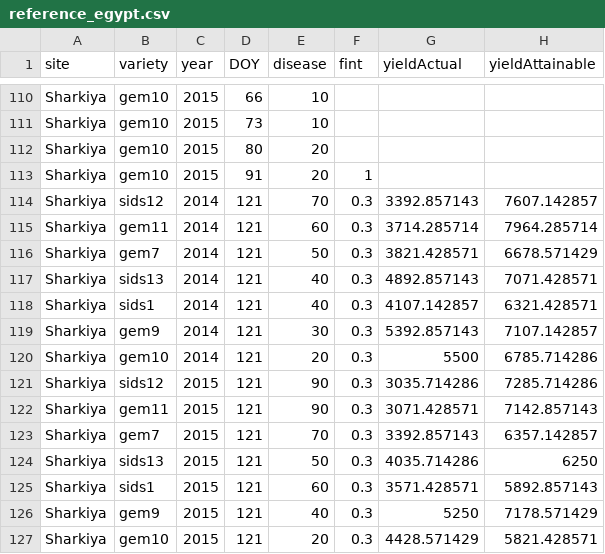
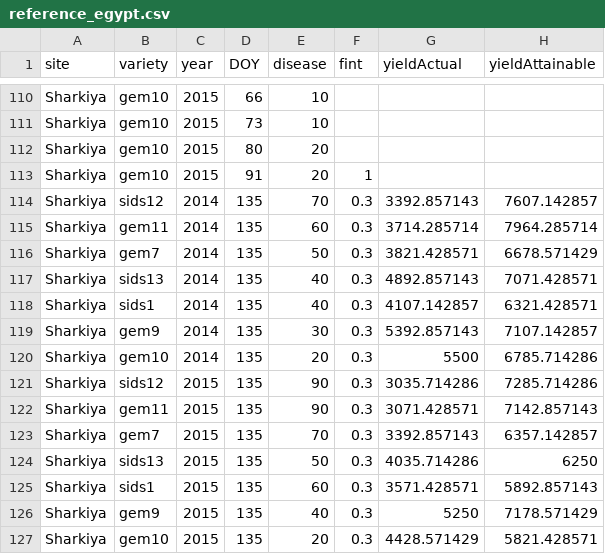
Before and after one commit to GeoModelLab/FraNchEstYN, a CSV file: data-raw/reference_egypt.csv, drawn as a sheet; only a part is shown, gaps mark what is left out.

```diff
--- a/data-raw/reference_egypt.csv
+++ b/data-raw/reference_egypt.csv
@@ -113,15 +113,15 @@ Sharkiya,gem10,2015,80,20,,,
 Sharkiya,gem10,2015,91,20,1,,
-Sharkiya,sids12,2014,121,70,0.3,3392.857143,7607.142857
-Sharkiya,gem11,2014,121,60,0.3,3714.285714,7964.285714
-Sharkiya,gem7,2014,121,50,0.3,3821.428571,6678.571429
-Sharkiya,sids13,2014,121,40,0.3,4892.857143,7071.428571
-Sharkiya,sids1,2014,121,40,0.3,4107.142857,6321.428571
-Sharkiya,gem9,2014,121,30,0.3,5392.857143,7107.142857
-Sharkiya,gem10,2014,121,20,0.3,5500,6785.714286
-Sharkiya,sids12,2015,121,90,0.3,3035.714286,7285.714286
-Sharkiya,gem11,2015,121,90,0.3,3071.428571,7142.857143
-Sharkiya,gem7,2015,121,70,0.3,3392.857143,6357.142857
-Sharkiya,sids13,2015,121,50,0.3,4035.714286,6250
-Sharkiya,sids1,2015,121,60,0.3,3571.428571,5892.857143
-Sharkiya,gem9,2015,121,40,0.3,5250,7178.571429
-Sharkiya,gem10,2015,121,20,0.3,4428.571429,5821.428571
+Sharkiya,sids12,2014,135,70,0.3,3392.857143,7607.142857
+Sharkiya,gem11,2014,135,60,0.3,3714.285714,7964.285714
+Sharkiya,gem7,2014,135,50,0.3,3821.428571,6678.571429
+Sharkiya,sids13,2014,135,40,0.3,4892.857143,7071.428571
+Sharkiya,sids1,2014,135,40,0.3,4107.142857,6321.428571
+Sharkiya,gem9,2014,135,30,0.3,5392.857143,7107.142857
+Sharkiya,gem10,2014,135,20,0.3,5500,6785.714286
+Sharkiya,sids12,2015,135,90,0.3,3035.714286,7285.714286
+Sharkiya,gem11,2015,135,90,0.3,3071.428571,7142.857143
+Sharkiya,gem7,2015,135,70,0.3,3392.857143,6357.142857
+Sharkiya,sids13,2015,135,50,0.3,4035.714286,6250
+Sharkiya,sids1,2015,135,60,0.3,3571.428571,5892.857143
+Sharkiya,gem9,2015,135,40,0.3,5250,7178.571429
+Sharkiya,gem10,2015,135,20,0.3,4428.571429,5821.428571
```
Also changed, not shown: 46 other files.
